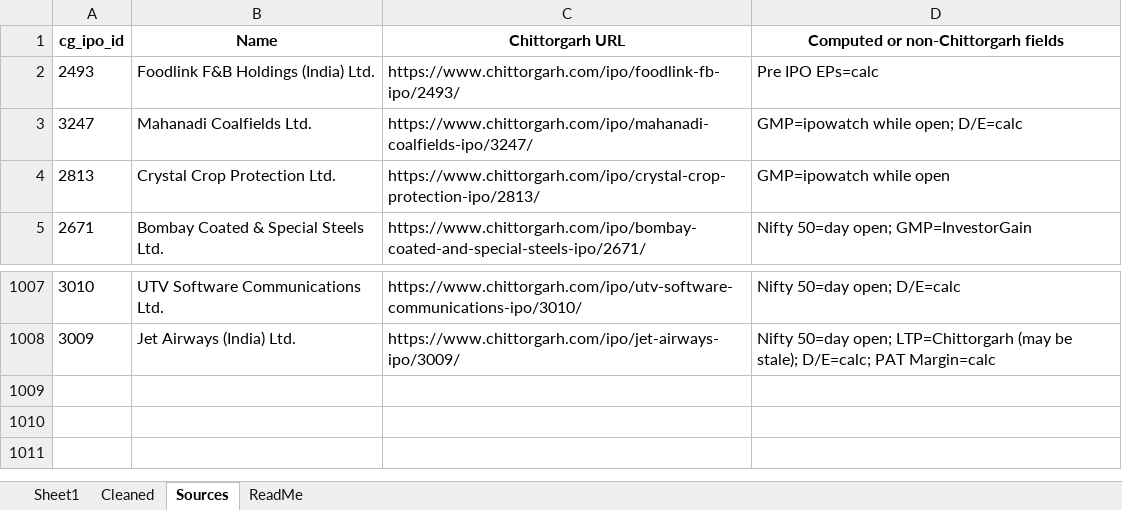
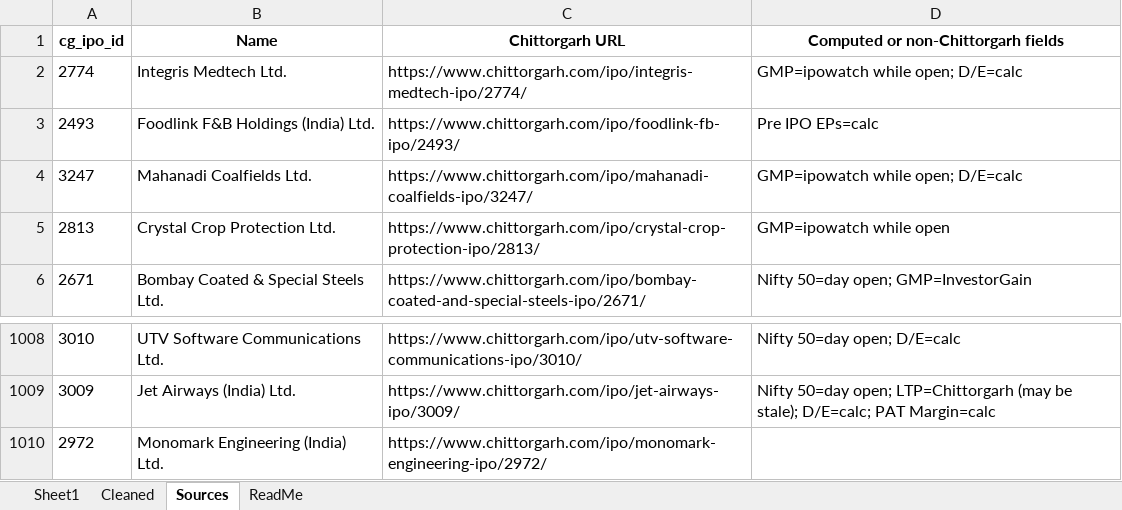
Before and after one commit to rohanbeingsocial/ipo-radar, an Excel workbook: ipodata/finalipodata.xlsx, sheet Sources, drawn as a sheet; only a part is shown, gaps mark what is left out; values as stored, in another font and other column widths than the file's, no borders; the diff names each change by its address in the sheet, - before the commit and + after, or states it on an @@ line.

```diff
--- a/ipodata/finalipodata.xlsx (sheet Sources)
+++ b/ipodata/finalipodata.xlsx (sheet Sources)
+row 2: 2774 | Integris Medtech Ltd. | https://www.chittorgarh.com/ipo/integris-medtech-ipo/2774/ | GMP=ipowatch while open; D/E=calc
+row 1010: 2972 | Monomark Engineering (India) Ltd. | https://www.chittorgarh.com/ipo/monomark-engineering-ipo/2972/
```
Also changed, not shown: sheet Sheet1, ipodata/finalipodata_expanded_20yr.xlsx, 12 other files.
